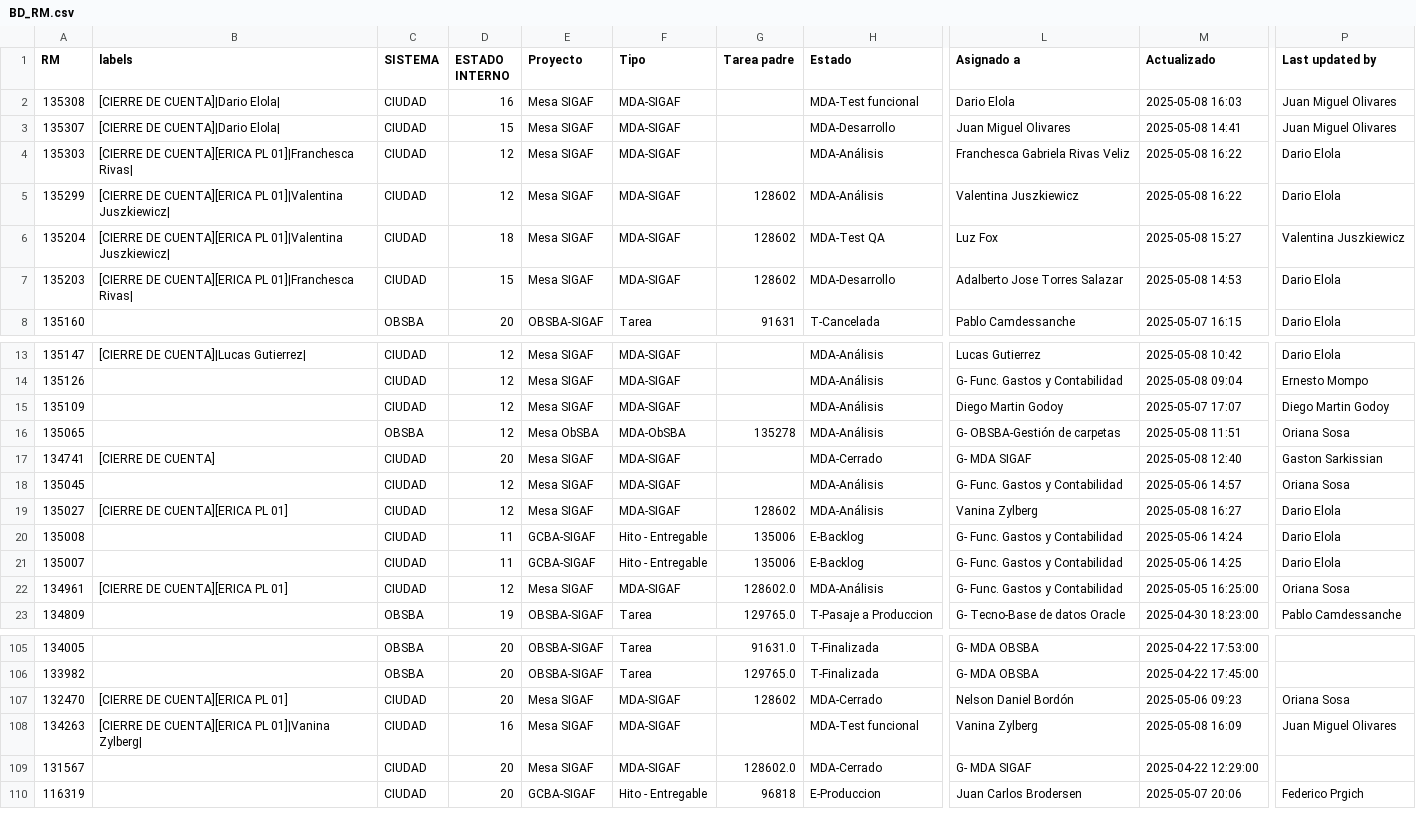
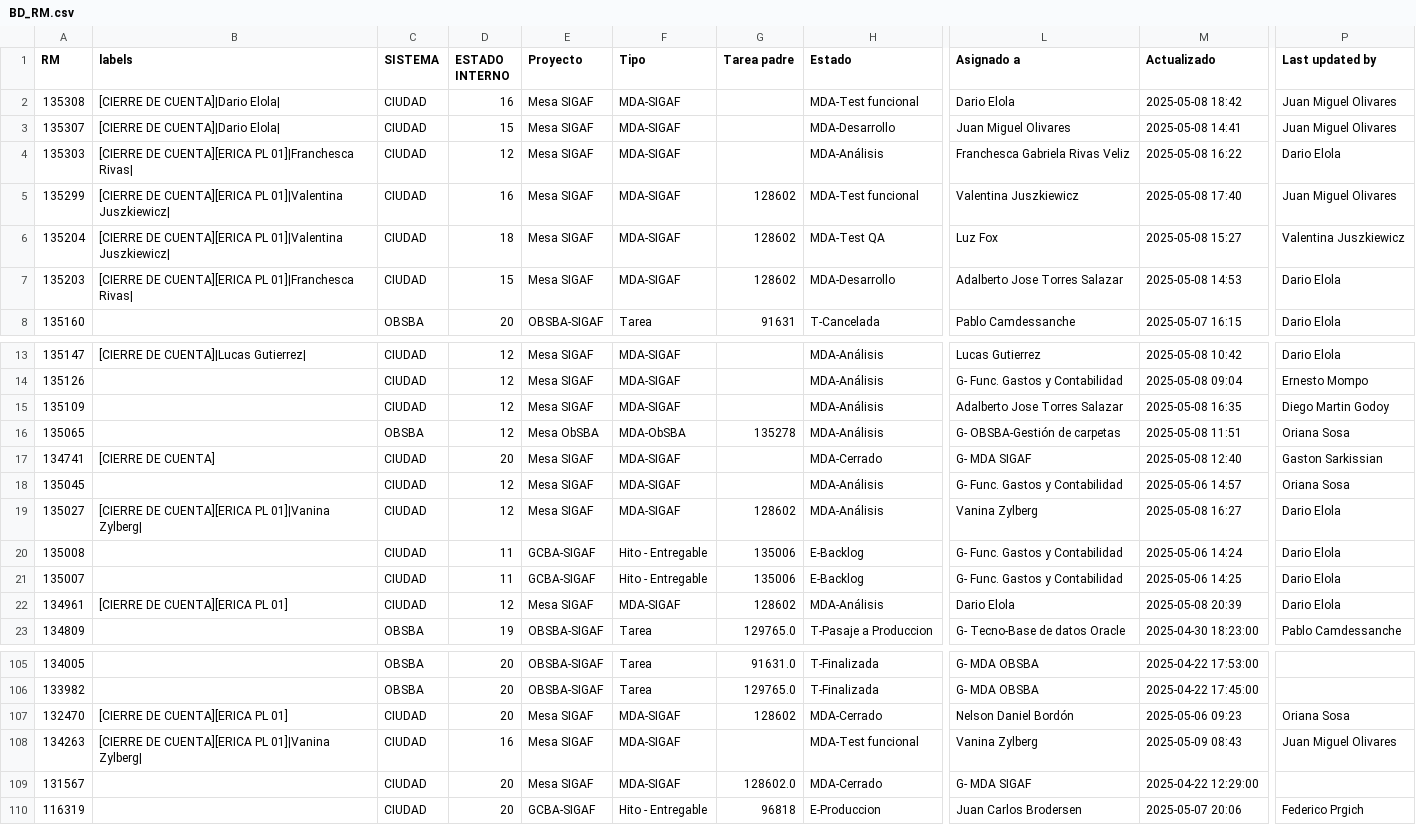
Before and after one commit to darioelola/Archivos, a CSV file: BD_RM.csv, drawn as a sheet; only a part is shown, gaps mark what is left out; the diff names each change by its address in the sheet, - before the commit and + after, or states it on an @@ line.

Commit message:
Update BD_RM.csv

```diff
--- a/BD_RM.csv
+++ b/BD_RM.csv
-M2 (Actualizado): 2025-05-08 16:03
+M2 (Actualizado): 2025-05-08 18:42
-D5 (ESTADO INTERNO): 12
+D5 (ESTADO INTERNO): 16
-H5 (Estado): MDA-Análisis
+H5 (Estado): MDA-Test funcional
-M5 (Actualizado): 2025-05-08 16:22
+M5 (Actualizado): 2025-05-08 17:40
-P5 (Last updated by): Dario Elola
+P5 (Last updated by): Juan Miguel Olivares
-L15 (Asignado a): Diego Martin Godoy
+L15 (Asignado a): Adalberto Jose Torres Salazar
-M15 (Actualizado): 2025-05-07 17:07
+M15 (Actualizado): 2025-05-08 16:35
-B19 (labels): [CIERRE DE CUENTA][ERICA PL 01]
+B19 (labels): [CIERRE DE CUENTA][ERICA PL 01]|Vanina Zylberg|
-G22 (Tarea padre): 128602.0
+G22 (Tarea padre): 128602
-L22 (Asignado a): G- Func. Gastos y Contabilidad
+L22 (Asignado a): Dario Elola
-M22 (Actualizado): 2025-05-05 16:25:00
+M22 (Actualizado): 2025-05-08 20:39
-P22 (Last updated by): Oriana Sosa
+P22 (Last updated by): Dario Elola
-M108 (Actualizado): 2025-05-08 16:09
+M108 (Actualizado): 2025-05-09 08:43
```
